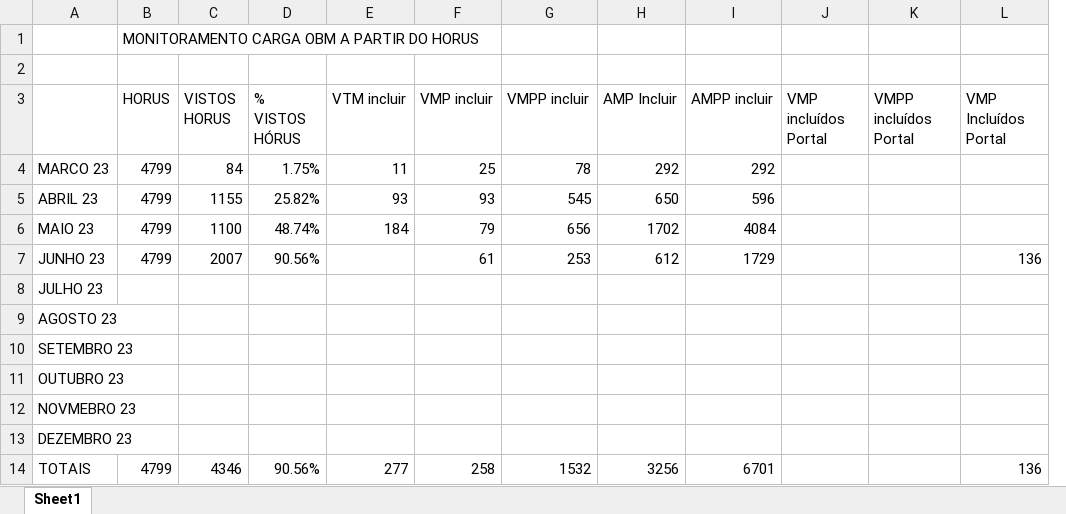
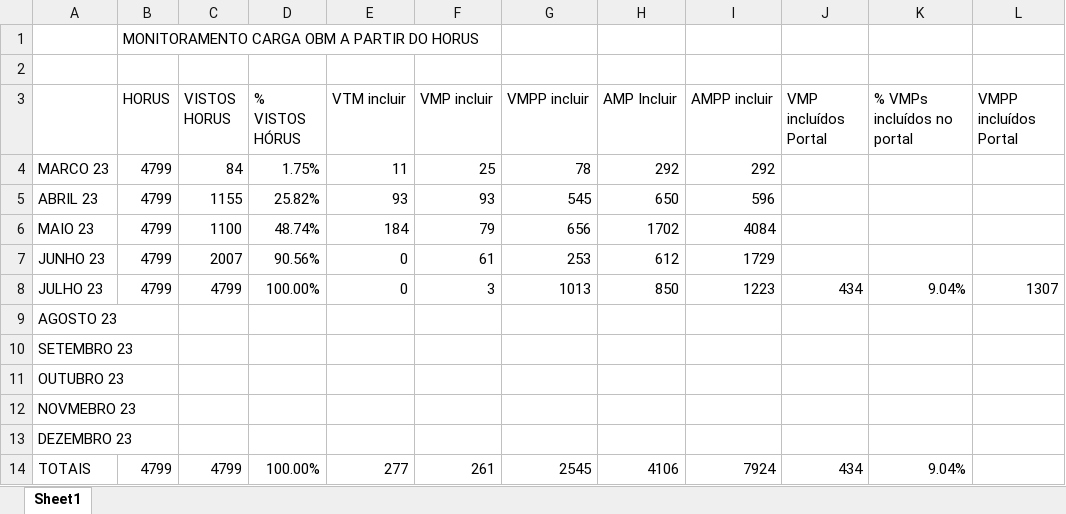
Before and after one commit to moaassis/https-git-codecommit.sa-east-1.amazonaws.com-v1-repos-ips-brasil-documentos, an Excel workbook: Gestão do Projeto/Indicadores/MonitoramentoCargaOBM.xlsx, sheet Sheet1, drawn as a sheet; values as stored, in another font and other column widths than the file's, no borders; removed rows and columns are numbered as before the commit, all else as after; the diff names each change by its address in the sheet, - before the commit and + after, or states it on an @@ line.

Commit message:
results-specimen-type-uv-ips  carga value set

```diff
--- a/Gestão do Projeto/Indicadores/MonitoramentoCargaOBM.xlsx (sheet Sheet1)
+++ b/Gestão do Projeto/Indicadores/MonitoramentoCargaOBM.xlsx (sheet Sheet1)
+column K (% VMPs incluídos no portal), rows 8-14: 9.04% |  |  |  |  |  | 9.04%
-column L (VMP Incluídos Portal), rows 7-14: 136 |  |  |  |  |  |  | 136
-E7:E8 (VTM incluir): (empty)
+E7:E8 (VTM incluir): 0
-B8 (HORUS): (empty)
+B8 (HORUS): 4799
-C8 (VISTOS HORUS): (empty)
+C8 (VISTOS HORUS): 4799
-D8 (% VISTOS HÓRUS): (empty)
+D8 (% VISTOS HÓRUS): 100.00%
-F8 (VMP incluir): (empty)
+F8 (VMP incluir): 3
-G8 (VMPP incluir): (empty)
+G8 (VMPP incluir): 1013
-H8 (AMP Incluir): (empty)
+H8 (AMP Incluir): 850
-I8 (AMPP incluir): (empty)
+I8 (AMPP incluir): 1223
-J8 (VMP incluídos Portal): (empty)
+J8 (VMP incluídos Portal): 434
-L8 (VMPP incluídos Portal): (empty)
+L8 (VMPP incluídos Portal): 1307
-C14 (VISTOS HORUS): 4346
+C14 (VISTOS HORUS): 4799
-D14 (% VISTOS HÓRUS): 90.56%
+D14 (% VISTOS HÓRUS): 100.00%
-F14 (VMP incluir): 258
+F14 (VMP incluir): 261
-G14 (VMPP incluir): 1532
+G14 (VMPP incluir): 2545
-H14 (AMP Incluir): 3256
+H14 (AMP Incluir): 4106
-I14 (AMPP incluir): 6701
+I14 (AMPP incluir): 7924
-J14 (VMP incluídos Portal): (empty)
+J14 (VMP incluídos Portal): 434
```
Also changed, not shown: 5 other files.
